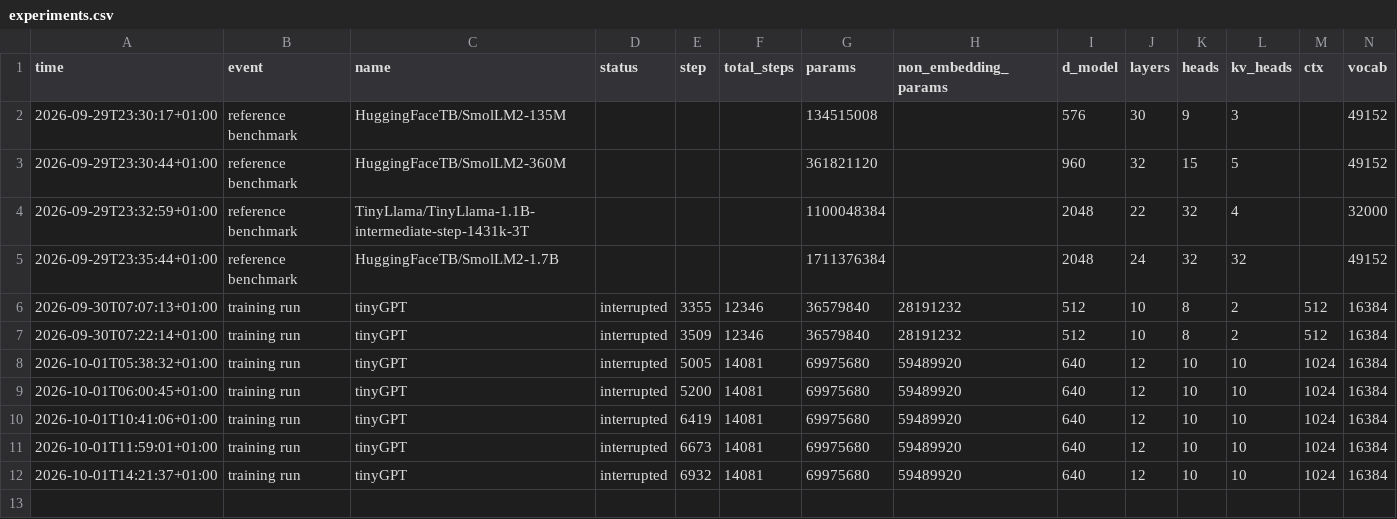
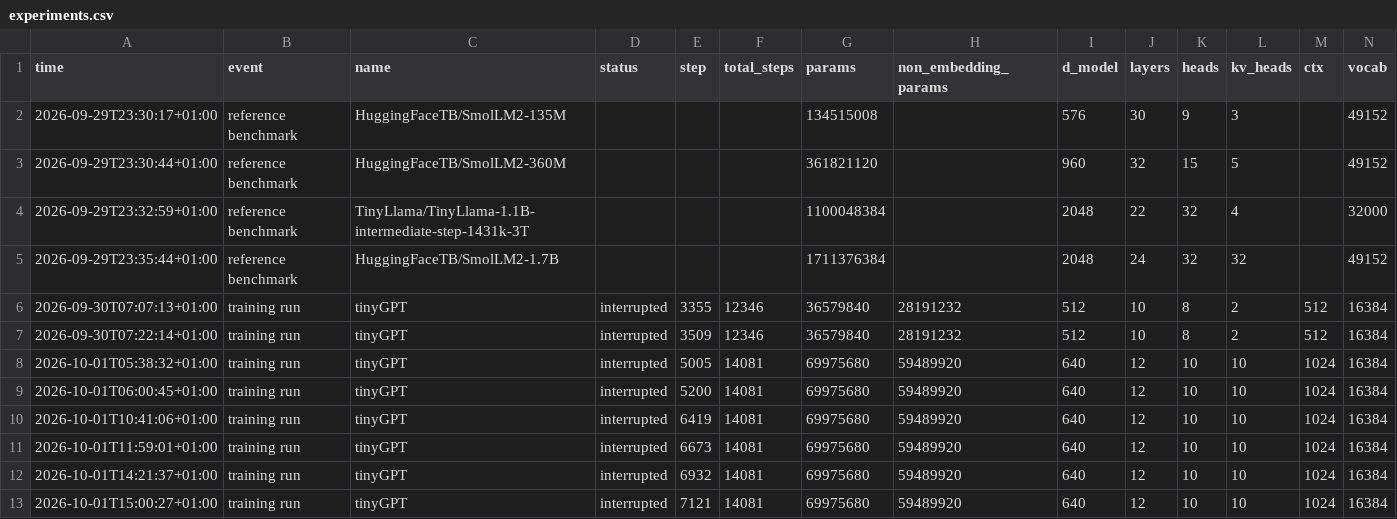
Before and after one commit to AlfredPgen/Local-AI, a CSV file: results/experiments.csv, drawn as a sheet; only a part is shown; rows hold the shown columns only; the diff names each change by its address in the sheet, - before the commit and + after, or states it on an @@ line.

Commit message:
Experiments: training run tinyGPT interrupted

```diff
--- a/results/experiments.csv
+++ b/results/experiments.csv
+row 13: 2026-10-01T15:00:27+01:00 | training run | tinyGPT | interrupted | 7121 | 14081 | 69975680 | 59489920 | 640 | 12 | 10 | 10 | 1024 | 16384
```
